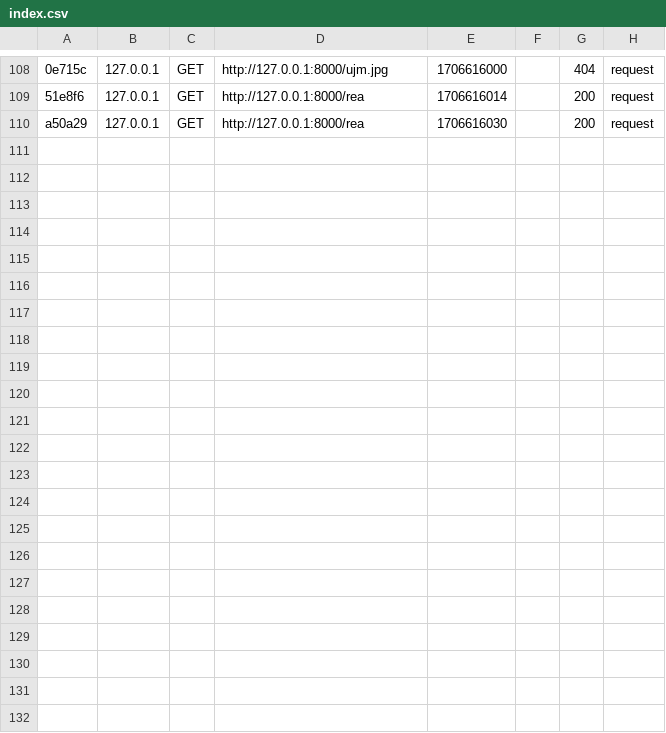
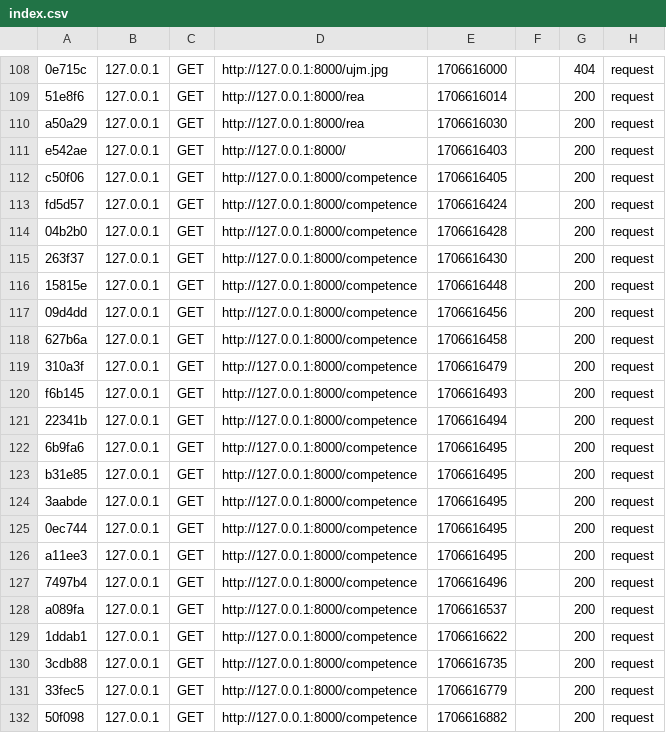
Before and after one commit to AdrienBeyssonRT/SAE104, a CSV file: var/cache/dev/profiler/index.csv, drawn as a sheet; only a part is shown, gaps mark what is left out; the diff names each change by its address in the sheet, - before the commit and + after, or states it on an @@ line.

```diff
--- a/var/cache/dev/profiler/index.csv
+++ b/var/cache/dev/profiler/index.csv
+row 111: e542ae | 127.0.0.1 | GET | http://127.0.0.1:8000/ | 1706616403 |  | 200 | request
+row 112: c50f06 | 127.0.0.1 | GET | http://127.0.0.1:8000/competence | 1706616405 |  | 200 | request
+row 113: fd5d57 | 127.0.0.1 | GET | http://127.0.0.1:8000/competence | 1706616424 |  | 200 | request
+row 114: 04b2b0 | 127.0.0.1 | GET | http://127.0.0.1:8000/competence | 1706616428 |  | 200 | request
+row 115: 263f37 | 127.0.0.1 | GET | http://127.0.0.1:8000/competence | 1706616430 |  | 200 | request
+row 116: 15815e | 127.0.0.1 | GET | http://127.0.0.1:8000/competence | 1706616448 |  | 200 | request
+row 117: 09d4dd | 127.0.0.1 | GET | http://127.0.0.1:8000/competence | 1706616456 |  | 200 | request
+row 118: 627b6a | 127.0.0.1 | GET | http://127.0.0.1:8000/competence | 1706616458 |  | 200 | request
+row 119: 310a3f | 127.0.0.1 | GET | http://127.0.0.1:8000/competence | 1706616479 |  | 200 | request
+row 120: f6b145 | 127.0.0.1 | GET | http://127.0.0.1:8000/competence | 1706616493 |  | 200 | request
+row 121: 22341b | 127.0.0.1 | GET | http://127.0.0.1:8000/competence | 1706616494 |  | 200 | request
+row 122: 6b9fa6 | 127.0.0.1 | GET | http://127.0.0.1:8000/competence | 1706616495 |  | 200 | request
+row 123: b31e85 | 127.0.0.1 | GET | http://127.0.0.1:8000/competence | 1706616495 |  | 200 | request
+row 124: 3aabde | 127.0.0.1 | GET | http://127.0.0.1:8000/competence | 1706616495 |  | 200 | request
+row 125: 0ec744 | 127.0.0.1 | GET | http://127.0.0.1:8000/competence | 1706616495 |  | 200 | request
+row 126: a11ee3 | 127.0.0.1 | GET | http://127.0.0.1:8000/competence | 1706616495 |  | 200 | request
+row 127: 7497b4 | 127.0.0.1 | GET | http://127.0.0.1:8000/competence | 1706616496 |  | 200 | request
+row 128: a089fa | 127.0.0.1 | GET | http://127.0.0.1:8000/competence | 1706616537 |  | 200 | request
+row 129: 1ddab1 | 127.0.0.1 | GET | http://127.0.0.1:8000/competence | 1706616622 |  | 200 | request
+row 130: 3cdb88 | 127.0.0.1 | GET | http://127.0.0.1:8000/competence | 1706616735 |  | 200 | request
+row 131: 33fec5 | 127.0.0.1 | GET | http://127.0.0.1:8000/competence | 1706616779 |  | 200 | request
+row 132: 50f098 | 127.0.0.1 | GET | http://127.0.0.1:8000/competence | 1706616882 |  | 200 | request
```
Also changed, not shown: 30 other files.
